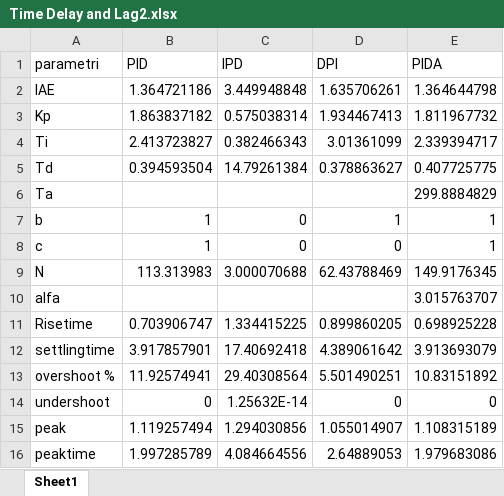
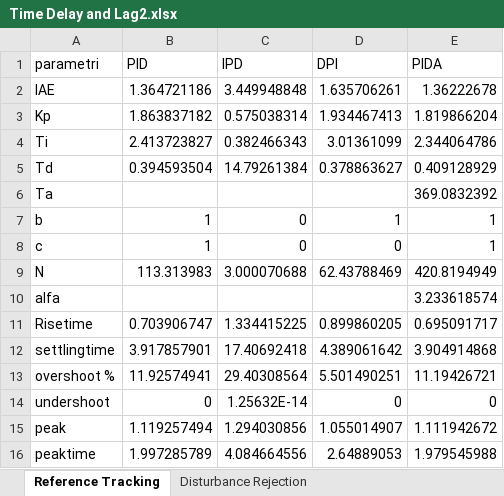
Before and after one commit to marco-milanesi/PID-PIDA-GAtuning, an Excel workbook: Benchmark_System/Time_Delay_and_lag2/Time Delay and Lag2.xlsx, sheet Reference Tracking, drawn as a sheet; values as stored, in another font and other column widths than the file's, no borders; the diff names each change by its address in the sheet, - before the commit and + after, or states it on an @@ line.

```diff
--- a/Benchmark_System/Time_Delay_and_lag2/Time Delay and Lag2.xlsx (sheet Reference Tracking)
+++ b/Benchmark_System/Time_Delay_and_lag2/Time Delay and Lag2.xlsx (sheet Reference Tracking)
-sheet tab: Sheet1
+sheet tab: Reference Tracking
+sheet tab: Disturbance Rejection
-E2 (PIDA): 1.364644798
+E2 (PIDA): 1.36222678
-E3 (PIDA): 1.811967732
+E3 (PIDA): 1.819866204
-E4 (PIDA): 2.339394717
+E4 (PIDA): 2.344064786
-E5 (PIDA): 0.407725775
+E5 (PIDA): 0.409128929
-E6 (PIDA): 299.8884829
+E6 (PIDA): 369.0832392
-E9 (PIDA): 149.9176345
+E9 (PIDA): 420.8194949
-E10 (PIDA): 3.015763707
+E10 (PIDA): 3.233618574
-E11 (PIDA): 0.698925228
+E11 (PIDA): 0.695091717
-E12 (PIDA): 3.913693079
+E12 (PIDA): 3.904914868
-E13 (PIDA): 10.83151892
+E13 (PIDA): 11.19426721
-E15 (PIDA): 1.108315189
+E15 (PIDA): 1.111942672
-E16 (PIDA): 1.979683086
+E16 (PIDA): 1.979545988
```
Also changed, not shown: 4 other files.
